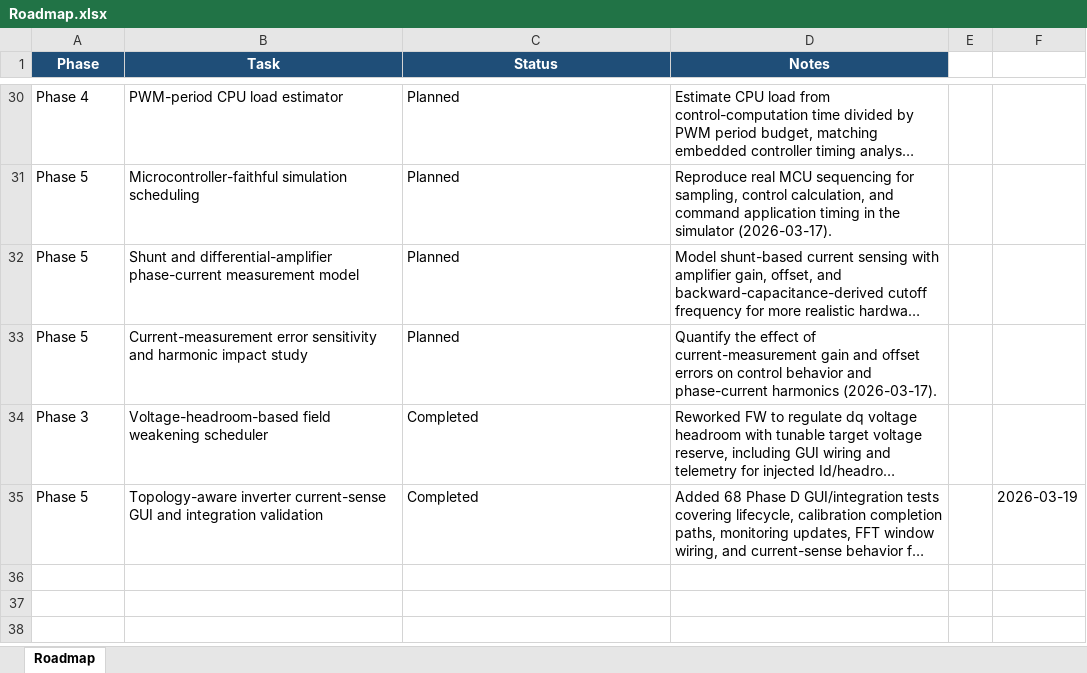
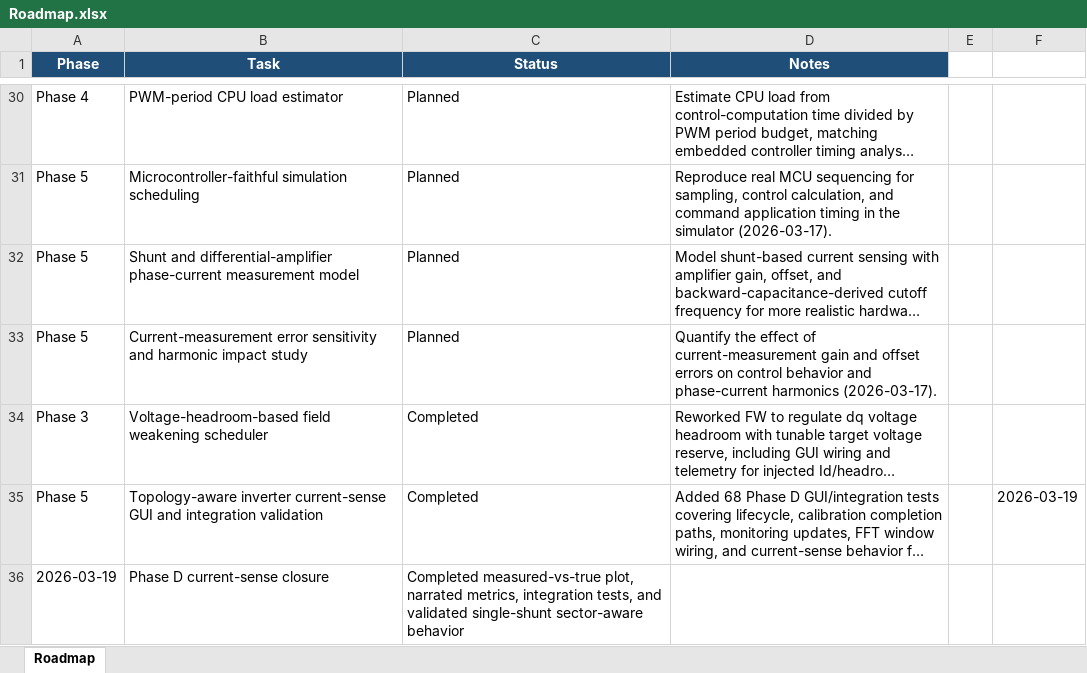
Before and after one commit to aminekhettat/BLDC-Simulator, an Excel workbook: Roadmap/Roadmap.xlsx, sheet Roadmap, drawn as a sheet; only a part is shown, gaps mark what is left out; long unchanged cells end in …; values as stored, in another font and other column widths than the file's, no borders; the diff names each change by its address in the sheet, - before the commit and + after, or states it on an @@ line.

Commit message:
feat: complete current-sense measured-vs-true UX and verification

```diff
--- a/Roadmap/Roadmap.xlsx (sheet Roadmap)
+++ b/Roadmap/Roadmap.xlsx (sheet Roadmap)
+row 36: 2026-03-19 | Phase D current-sense closure | Completed measured-vs-true plot, narrated metrics, integration tests, and validated single-shunt sector-aware behavior
```
Also changed, not shown: 6 other files.
